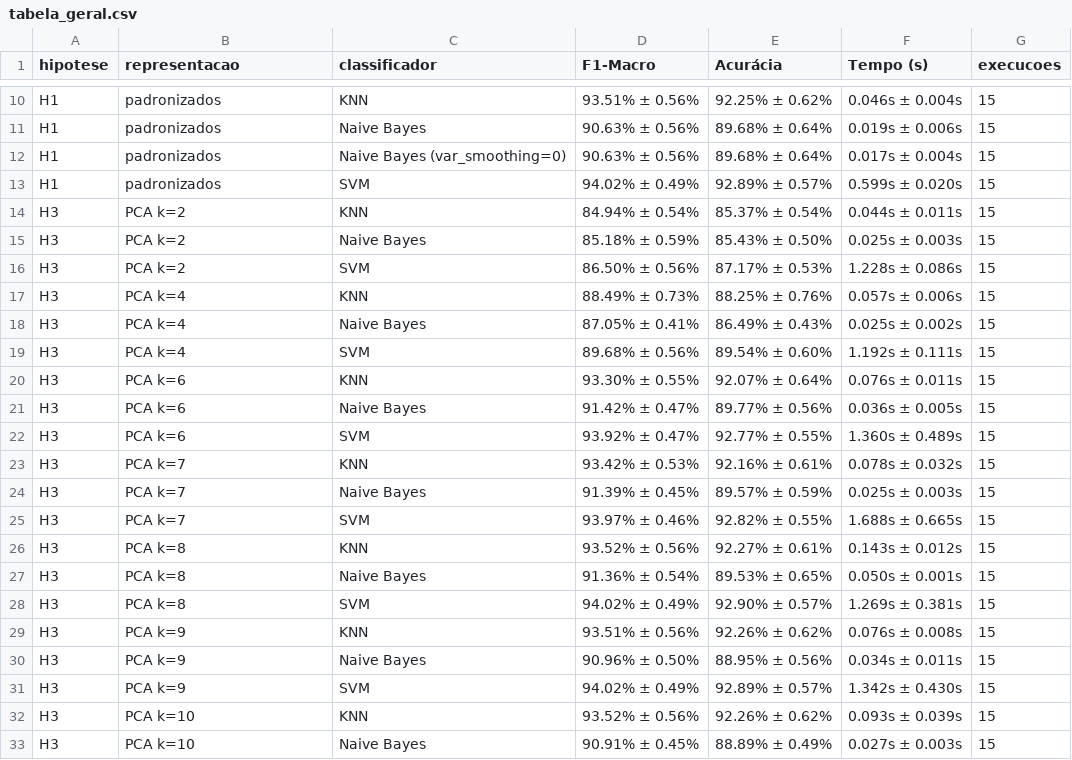
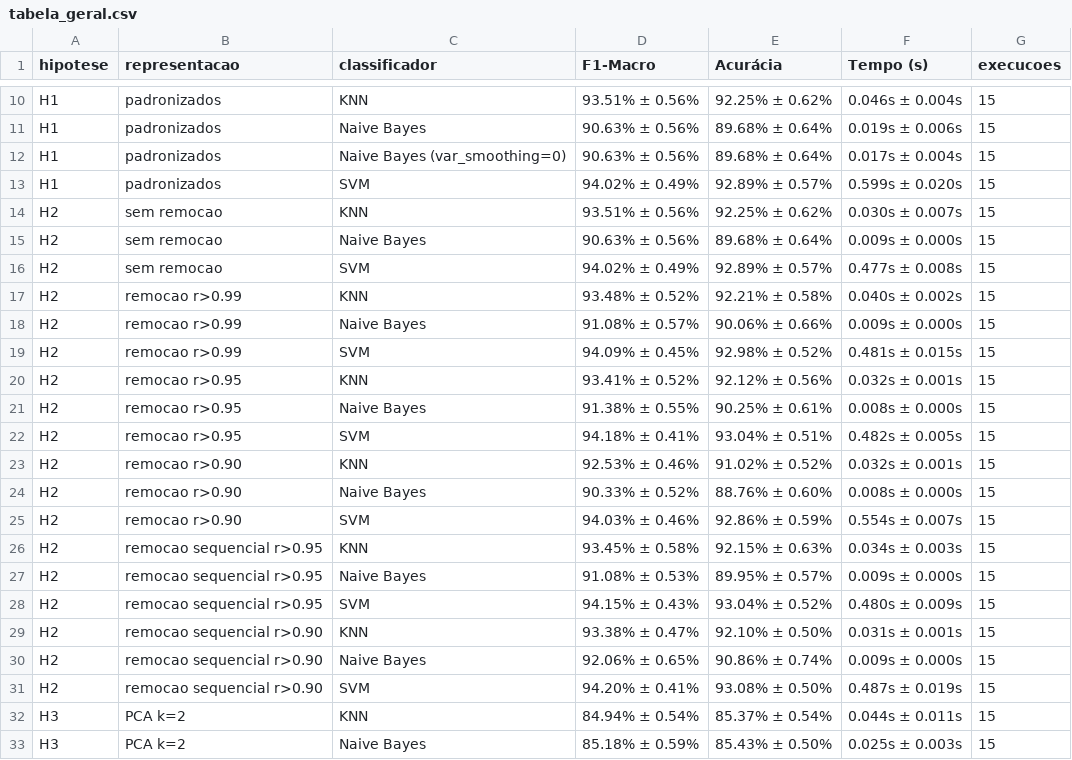
Before and after one commit to ibellemg/TP_Reconhecimento_Padroes, a CSV file: resultados/geral/tabela_geral.csv, drawn as a sheet; only a part is shown, gaps mark what is left out; the shorter side is filled out with more unchanged rows; the diff names each change by its address in the sheet, - before the commit and + after, or states it on an @@ line.

Commit message:
resultados h2: remocao de atributos correlacionados, controles e texto
- codigos/h2_remocao.py: H2 com os limiares |r|>0.99, 0.95 e 0.90 sobre os
  dados padronizados, mais dois controles: remocao aleatoria do mesmo numero
  de atributos (20 sorteios) e uma variante sequencial da regra, que nao
  remove em cadeia
- codigos/analise_h2.py: tabelas, teste t pareado corrigido (Nadeau-Bengio)
  e Wilcoxon, figura do efeito, matriz de correlacao e matrizes de confusao
- codigos/remocao_correlacao.py: novo parametro opcional sequencial=False;
  o comportamento padrao nao mudou e a H3 continua identica
- resultados/geral: comparacao geral rodada de novo com a H2
- relatorio.tex: secao da H2, H2 na comparacao e na conclusao, testes
  pareados na metodologia, causa do resultado da H3 com 7 dimensoes
  (ShapeFactor1 removido em cadeia), limitacao (iii) atualizada e correcao
  do atributo de maior variancia na H1 (ConvexArea)
- slides.tex: dois slides da H2 e atualizacao do protocolo, da avaliacao da
  H3, da comparacao geral e da conclusao

Resultado: H2 confirmada, com efeito pequeno. Remover so atributos
redundantes melhora o Naive Bayes de +0,45 a +1,43 p.p. (15/15 folds) e nao
altera o KNN e o SVM.

```diff
--- a/resultados/geral/tabela_geral.csv
+++ b/resultados/geral/tabela_geral.csv
+row 14: H2 | sem remocao | KNN | 93.51% ± 0.56% | 92.25% ± 0.62% | 0.030s ± 0.007s | 15
+row 15: H2 | sem remocao | Naive Bayes | 90.63% ± 0.56% | 89.68% ± 0.64% | 0.009s ± 0.000s | 15
+row 16: H2 | sem remocao | SVM | 94.02% ± 0.49% | 92.89% ± 0.57% | 0.477s ± 0.008s | 15
+row 17: H2 | remocao r>0.99 | KNN | 93.48% ± 0.52% | 92.21% ± 0.58% | 0.040s ± 0.002s | 15
+row 18: H2 | remocao r>0.99 | Naive Bayes | 91.08% ± 0.57% | 90.06% ± 0.66% | 0.009s ± 0.000s | 15
+row 19: H2 | remocao r>0.99 | SVM | 94.09% ± 0.45% | 92.98% ± 0.52% | 0.481s ± 0.015s | 15
+row 20: H2 | remocao r>0.95 | KNN | 93.41% ± 0.52% | 92.12% ± 0.56% | 0.032s ± 0.001s | 15
+row 21: H2 | remocao r>0.95 | Naive Bayes | 91.38% ± 0.55% | 90.25% ± 0.61% | 0.008s ± 0.000s | 15
+row 22: H2 | remocao r>0.95 | SVM | 94.18% ± 0.41% | 93.04% ± 0.51% | 0.482s ± 0.005s | 15
+row 23: H2 | remocao r>0.90 | KNN | 92.53% ± 0.46% | 91.02% ± 0.52% | 0.032s ± 0.001s | 15
+row 24: H2 | remocao r>0.90 | Naive Bayes | 90.33% ± 0.52% | 88.76% ± 0.60% | 0.008s ± 0.000s | 15
+row 25: H2 | remocao r>0.90 | SVM | 94.03% ± 0.46% | 92.86% ± 0.59% | 0.554s ± 0.007s | 15
+row 26: H2 | remocao sequencial r>0.95 | KNN | 93.45% ± 0.58% | 92.15% ± 0.63% | 0.034s ± 0.003s | 15
+row 27: H2 | remocao sequencial r>0.95 | Naive Bayes | 91.08% ± 0.53% | 89.95% ± 0.57% | 0.009s ± 0.000s | 15
+row 28: H2 | remocao sequencial r>0.95 | SVM | 94.15% ± 0.43% | 93.04% ± 0.52% | 0.480s ± 0.009s | 15
+row 29: H2 | remocao sequencial r>0.90 | KNN | 93.38% ± 0.47% | 92.10% ± 0.50% | 0.031s ± 0.001s | 15
+row 30: H2 | remocao sequencial r>0.90 | Naive Bayes | 92.06% ± 0.65% | 90.86% ± 0.74% | 0.009s ± 0.000s | 15
+row 31: H2 | remocao sequencial r>0.90 | SVM | 94.20% ± 0.41% | 93.08% ± 0.50% | 0.487s ± 0.019s | 15
```
Also changed, not shown: resultados/geral/tabela_melhores.csv, 18 other files.
